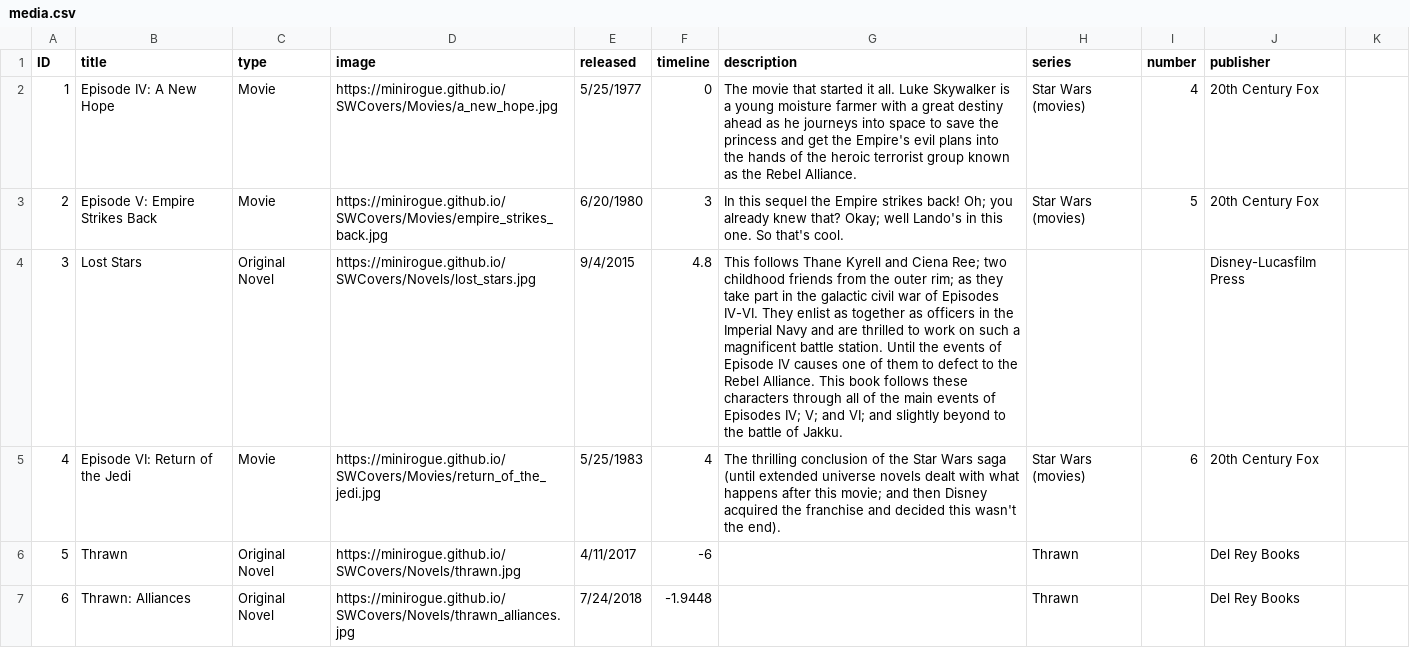
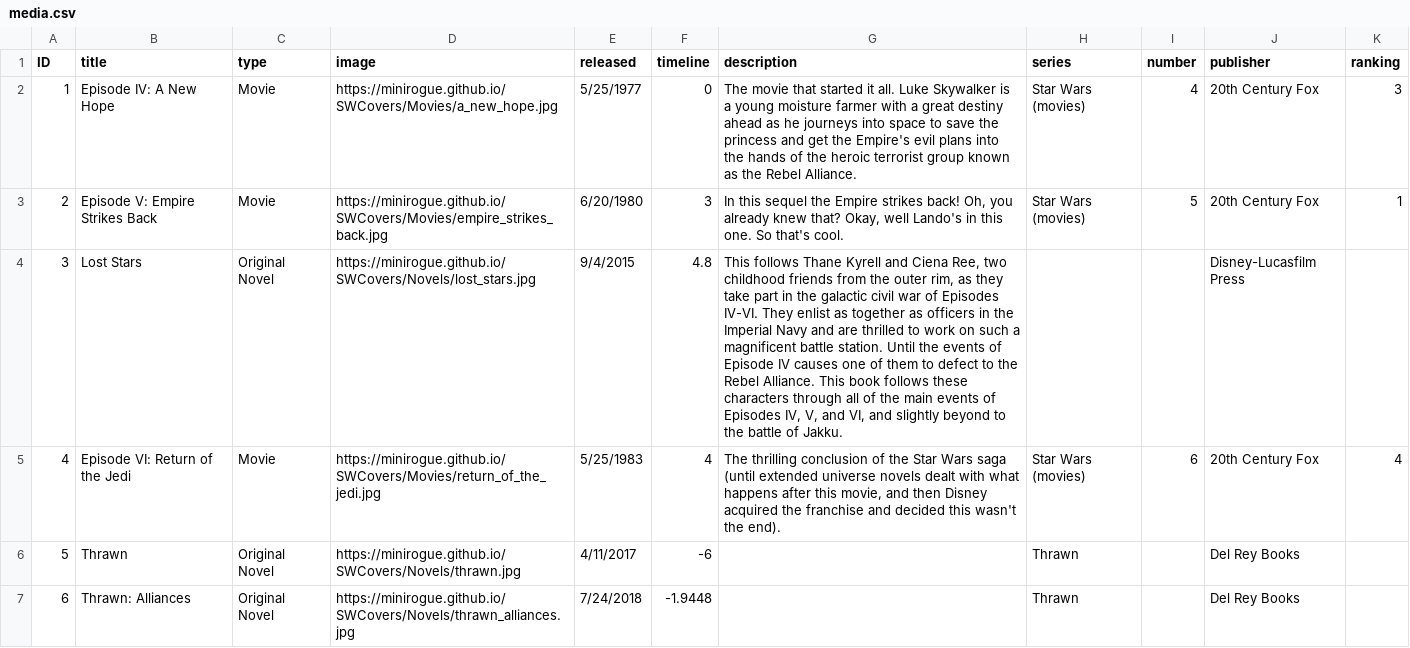
Before and after one commit to Minirogue/HoloCanon, a CSV file: api/src/main/resources/media.csv, drawn as a sheet; only a part is shown; the diff covers the shown part only; the diff names each change by its address in the sheet, - before the commit and + after, or states it on an @@ line.

Commit message:
Metadata update (#426)
* Update some metadata and add a ranking field

* Update Rogue One description

```diff
--- a/api/src/main/resources/media.csv
+++ b/api/src/main/resources/media.csv
-K1: (empty)
+K1: ranking
-K2 (ranking): (empty)
+K2 (ranking): 3
-G3 (description): …strikes back! Oh; you already knew that? Okay; well Lando's…
+G3 (description): …strikes back! Oh, you already knew that? Okay, well Lando's…
-K3 (ranking): (empty)
+K3 (ranking): 1
-G4 (description): …and Ciena Ree; two childhood friends from the outer rim; as they take part in the galactic civil war of Episodes IV-VI. They enlist as together as officers in the Imperial Navy and are thrilled to work on such a magnificent battle station. Until the events of Episode IV causes one of them to defect to the Rebel Alliance. This book follows these characters through all of the main events of Episodes IV; V; and VI; and slightly…
+G4 (description): …and Ciena Ree, two childhood friends from the outer rim, as they take part in the galactic civil war of Episodes IV-VI. They enlist as together as officers in the Imperial Navy and are thrilled to work on such a magnificent battle station. Until the events of Episode IV causes one of them to defect to the Rebel Alliance. This book follows these characters through all of the main events of Episodes IV, V, and VI, and slightly…
-G5 (description): …after this movie; and then…
+G5 (description): …after this movie, and then…
-K5 (ranking): (empty)
+K5 (ranking): 4
```
Also changed, not shown: 53 edited cells elsewhere in this file, 2 other files.
